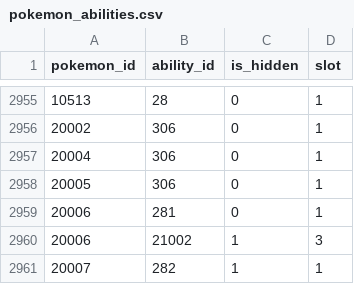
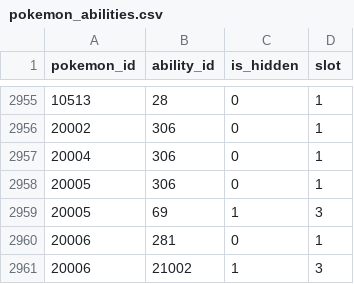
Before and after one commit to P-engelbrecht/pokeapi, a CSV file: data/v2/csv/pokemon_abilities.csv, drawn as a sheet; only a part is shown, gaps mark what is left out; the shorter side is filled out with more unchanged rows; the diff names each change by its address in the sheet, - before the commit and + after, or states it on an @@ line.

Commit message:
flaming spears update
added a second ability for rock head to replace combustion (i'm not fully sure how it works with paradoxes created with xatu since they don't have the 2 ability slots like 20006 and later)

```diff
--- a/data/v2/csv/pokemon_abilities.csv
+++ b/data/v2/csv/pokemon_abilities.csv
+row 2959: 20005 | 69 | 1 | 3
```
